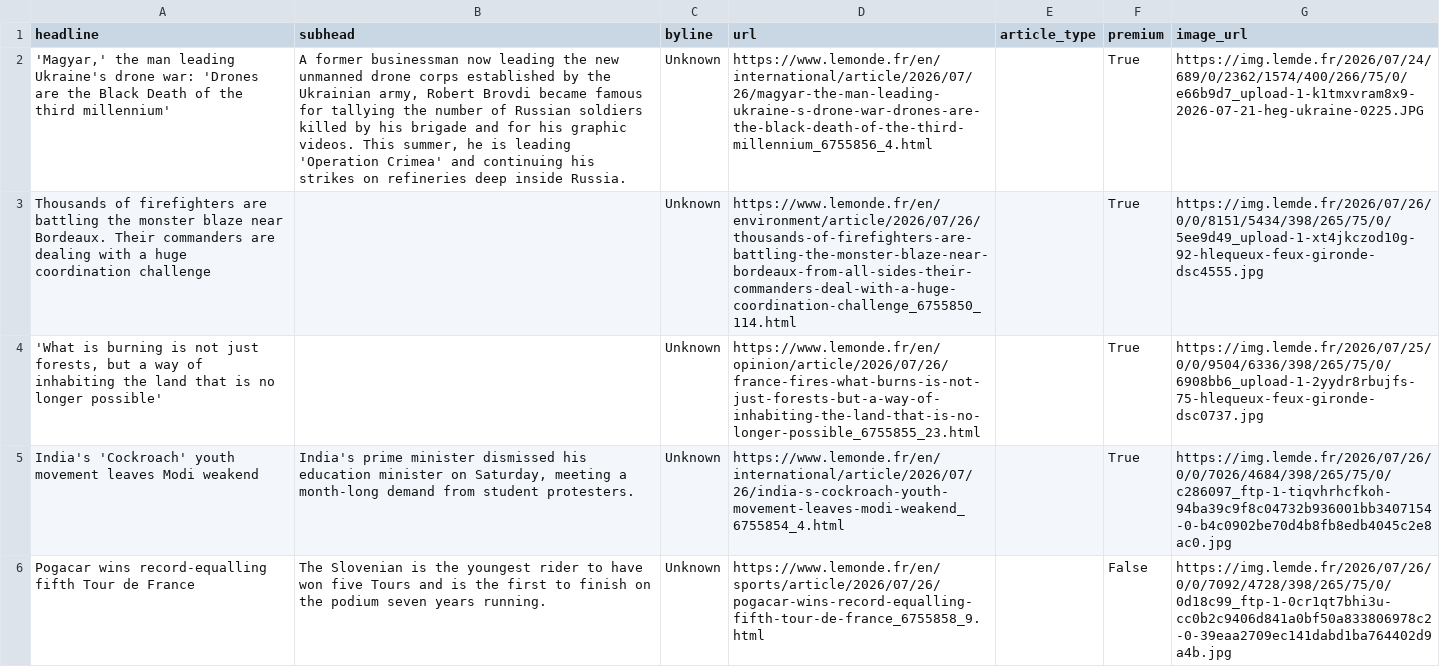
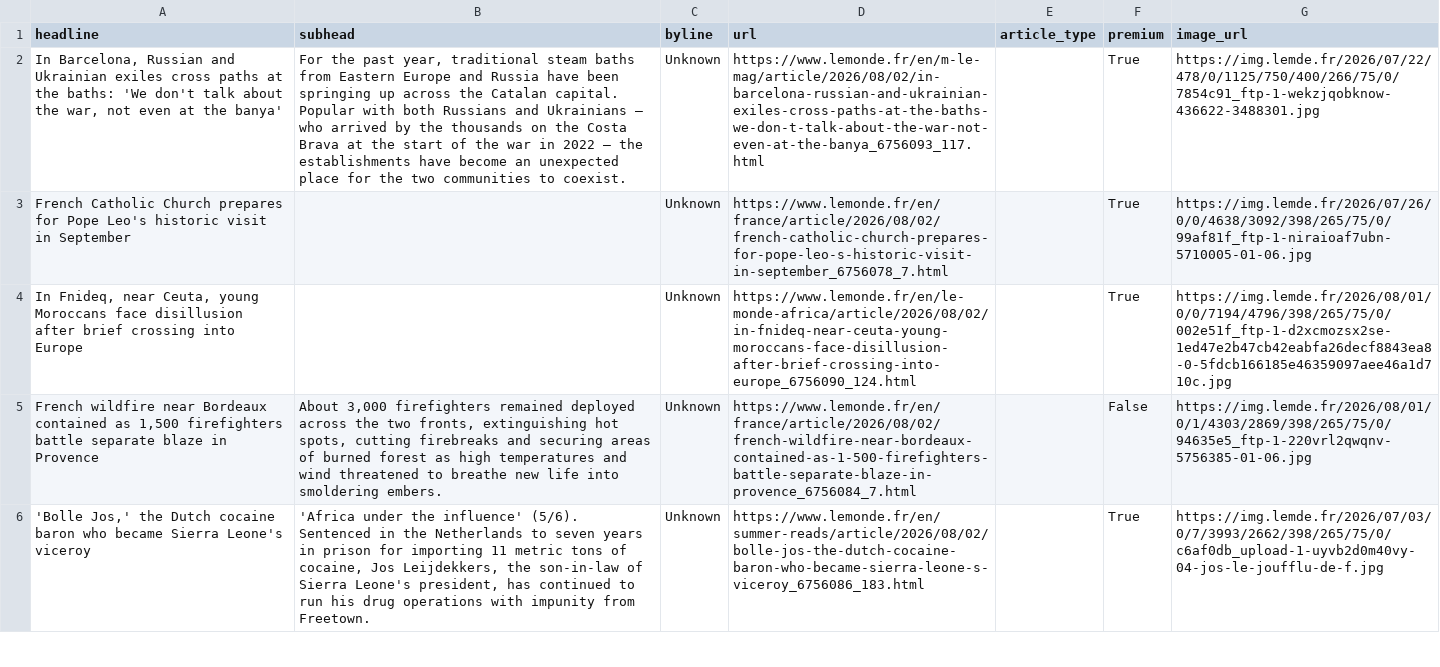
Before and after one commit to rachelavice/lede-homework-06, a CSV file: hw-07/lemonde_fr_news.csv, drawn as a sheet; only a part is shown; removed rows and columns are numbered as before the commit, all else as after; the diff covers the shown part only; the diff names each change by its address in the sheet, - before the commit and + after, or states it on an @@ line.

```diff
--- a/hw-07/lemonde_fr_news.csv
+++ b/hw-07/lemonde_fr_news.csv
-A2 (headline): 'Magyar,' the man leading Ukraine's drone war: 'Drones are the Black Death of the third millennium'
+A2 (headline): In Barcelona, Russian and Ukrainian exiles cross paths at the baths: 'We don't talk about the war, not even at the banya'
-B2 (subhead): A former businessman now leading the new unmanned drone corps established by the Ukrainian army, Robert Brovdi became famous for tallying the number of Russian soldiers killed by his brigade and for his graphic videos. This summer, he is leading 'Operation Crimea' and continuing his strikes on refineries deep inside Russia.
+B2 (subhead): For the past year, traditional steam baths from Eastern Europe and Russia have been springing up across the Catalan capital. Popular with both Russians and Ukrainians – who arrived by the thousands on the Costa Brava at the start of the war in 2022 – the establishments have become an unexpected place for the two communities to coexist.
-D2 (url): https://www.lemonde.fr/en/international/article/2026/07/26/magyar-the-man-leading-ukraine-s-drone-war-drones-are-the-black-death-of-the-third-millennium_6755856_4.html
+D2 (url): https://www.lemonde.fr/en/m-le-mag/article/2026/08/02/in-barcelona-russian-and-ukrainian-exiles-cross-paths-at-the-baths-we-don-t-talk-about-the-war-not-even-at-the-banya_6756093_117.html
-G2 (image_url): https://img.lemde.fr/2026/07/24/689/0/2362/1574/400/266/75/0/e66b9d7_upload-1-k1tmxvram8x9-2026-07-21-heg-ukraine-0225.JPG
+G2 (image_url): https://img.lemde.fr/2026/07/22/478/0/1125/750/400/266/75/0/7854c91_ftp-1-wekzjqobknow-436622-3488301.jpg
-A3 (headline): Thousands of firefighters are battling the monster blaze near Bordeaux. Their commanders are dealing with a huge coordination challenge
+A3 (headline): French Catholic Church prepares for Pope Leo's historic visit in September
-D3 (url): https://www.lemonde.fr/en/environment/article/2026/07/26/thousands-of-firefighters-are-battling-the-monster-blaze-near-bordeaux-from-all-sides-their-commanders-deal-with-a-huge-coordination-challenge_6755850_114.html
+D3 (url): https://www.lemonde.fr/en/france/article/2026/08/02/french-catholic-church-prepares-for-pope-leo-s-historic-visit-in-september_6756078_7.html
-G3 (image_url): https://img.lemde.fr/2026/07/26/0/0/8151/5434/398/265/75/0/5ee9d49_upload-1-xt4jkczod10g-92-hlequeux-feux-gironde-dsc4555.jpg
+G3 (image_url): https://img.lemde.fr/2026/07/26/0/0/4638/3092/398/265/75/0/99af81f_ftp-1-niraioaf7ubn-5710005-01-06.jpg
-A4 (headline): 'What is burning is not just forests, but a way of inhabiting the land that is no longer possible'
+A4 (headline): In Fnideq, near Ceuta, young Moroccans face disillusion after brief crossing into Europe
-D4 (url): https://www.lemonde.fr/en/opinion/article/2026/07/26/france-fires-what-burns-is-not-just-forests-but-a-way-of-inhabiting-the-land-that-is-no-longer-possible_6755855_23.html
+D4 (url): https://www.lemonde.fr/en/le-monde-africa/article/2026/08/02/in-fnideq-near-ceuta-young-moroccans-face-disillusion-after-brief-crossing-into-europe_6756090_124.html
-G4 (image_url): https://img.lemde.fr/2026/07/25/0/0/9504/6336/398/265/75/0/6908bb6_upload-1-2yydr8rbujfs-75-hlequeux-feux-gironde-dsc0737.jpg
+G4 (image_url): https://img.lemde.fr/2026/08/01/0/0/7194/4796/398/265/75/0/002e51f_ftp-1-d2xcmozsx2se-1ed47e2b47cb42eabfa26decf8843ea8-0-5fdcb166185e46359097aee46a1d710c.jpg
-row 5: India's 'Cockroach' youth movement leaves Modi weakend | India's prime minister dismissed his education minister on Saturday, meeting a month-long demand from student protesters. | Unknown | https://www.lemonde.fr/en/international/article/2026/07/26/india-s-cockroach-youth-movement-leaves-modi-weakend_6755854_4.html |  | True | https://img.lemde.fr/2026/07/26/0/0/7026/4684/398/265/75/0/c286097_ftp-1-tiqvhrhcfkoh-94ba39c9f8c04732b936001bb3407154-0-b4c0902be70d4b8fb8edb4045c2e8ac0.jpg
-A5 (headline): Pogacar wins record-equalling fifth Tour de France
+A5 (headline): French wildfire near Bordeaux contained as 1,500 firefighters battle separate blaze in Provence
-B5 (subhead): The Slovenian is the youngest rider to have won five Tours and is the first to finish on the podium seven years running.
+B5 (subhead): About 3,000 firefighters remained deployed across the two fronts, extinguishing hot spots, cutting firebreaks and securing areas of burned forest as high temperatures and wind threatened to breathe new life into smoldering embers.
-D5 (url): https://www.lemonde.fr/en/sports/article/2026/07/26/pogacar-wins-record-equalling-fifth-tour-de-france_6755858_9.html
+D5 (url): https://www.lemonde.fr/en/france/article/2026/08/02/french-wildfire-near-bordeaux-contained-as-1-500-firefighters-battle-separate-blaze-in-provence_6756084_7.html
-G5 (image_url): https://img.lemde.fr/2026/07/26/0/0/7092/4728/398/265/75/0/0d18c99_ftp-1-0cr1qt7bhi3u-cc0b2c9406d841a0bf50a833806978c2-0-39eaa2709ec141dabd1ba764402d9a4b.jpg
+G5 (image_url): https://img.lemde.fr/2026/08/01/0/1/4303/2869/398/265/75/0/94635e5_ftp-1-220vrl2qwqnv-5756385-01-06.jpg
+row 6: 'Bolle Jos,' the Dutch cocaine baron who became Sierra Leone's viceroy | 'Africa under the influence' (5/6). Sentenced in the Netherlands to seven years in prison for importing 11 metric tons of cocaine, Jos Leijdekkers, the son-in-law of Sierra Leone's president, has continued to run his drug operations with impunity from Freetown. | Unknown | https://www.lemonde.fr/en/summer-reads/article/2026/08/02/bolle-jos-the-dutch-cocaine-baron-who-became-sierra-leone-s-viceroy_6756086_183.html |  | True | https://img.lemde.fr/2026/07/03/0/7/3993/2662/398/265/75/0/c6af0db_upload-1-uyvb2d0m40vy-04-jos-le-joufflu-de-f.jpg
```
Also changed, not shown: 4 added rows, 4 removed rows and 46 edited cells elsewhere in this file, 1 other file.
